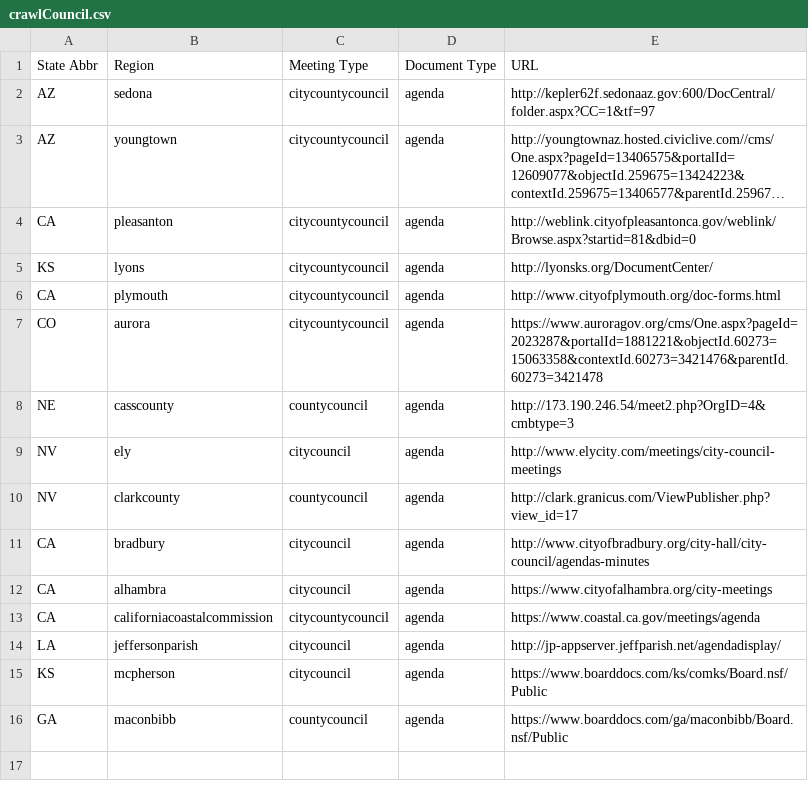
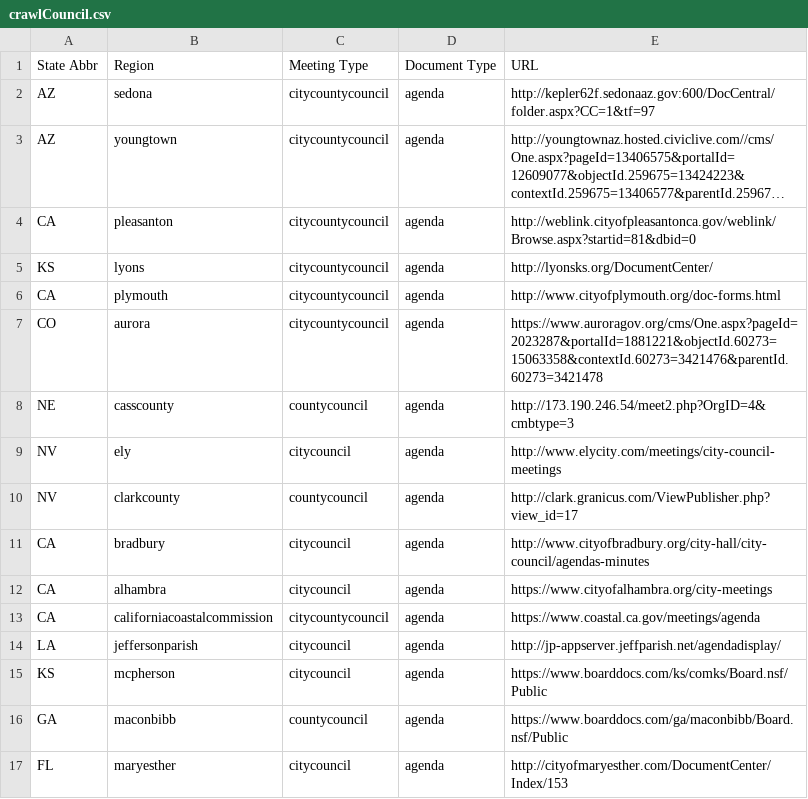
Before and after one commit to agendadiscovery/seleniumtester, a CSV file: src/main/resources/csv/crawlCouncil.csv, drawn as a sheet; long unchanged cells end in ….

```diff
--- a/src/main/resources/csv/crawlCouncil.csv
+++ b/src/main/resources/csv/crawlCouncil.csv
@@ -16 +16,2 @@ KS,mcpherson,citycouncil,agenda,https://www.boarddocs.com/ks/comks/Board.nsf/Pub
 GA,maconbibb,countycouncil,agenda,https://www.boarddocs.com/ga/maconbibb/Board.nsf/Public
+FL,maryesther,citycouncil,agenda,http://cityofmaryesther.com/DocumentCenter/Index/153
```
Also changed, not shown: out/production/resources/csv/crawlCouncil.csv, 7 other files.
